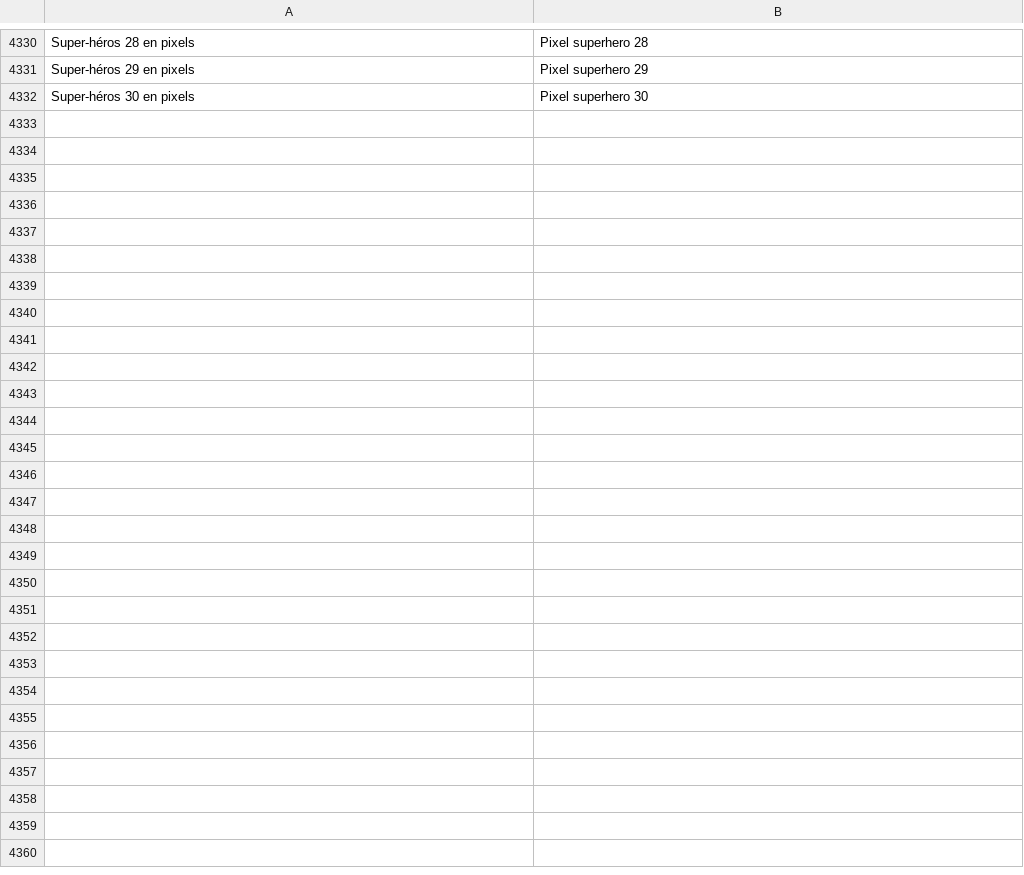
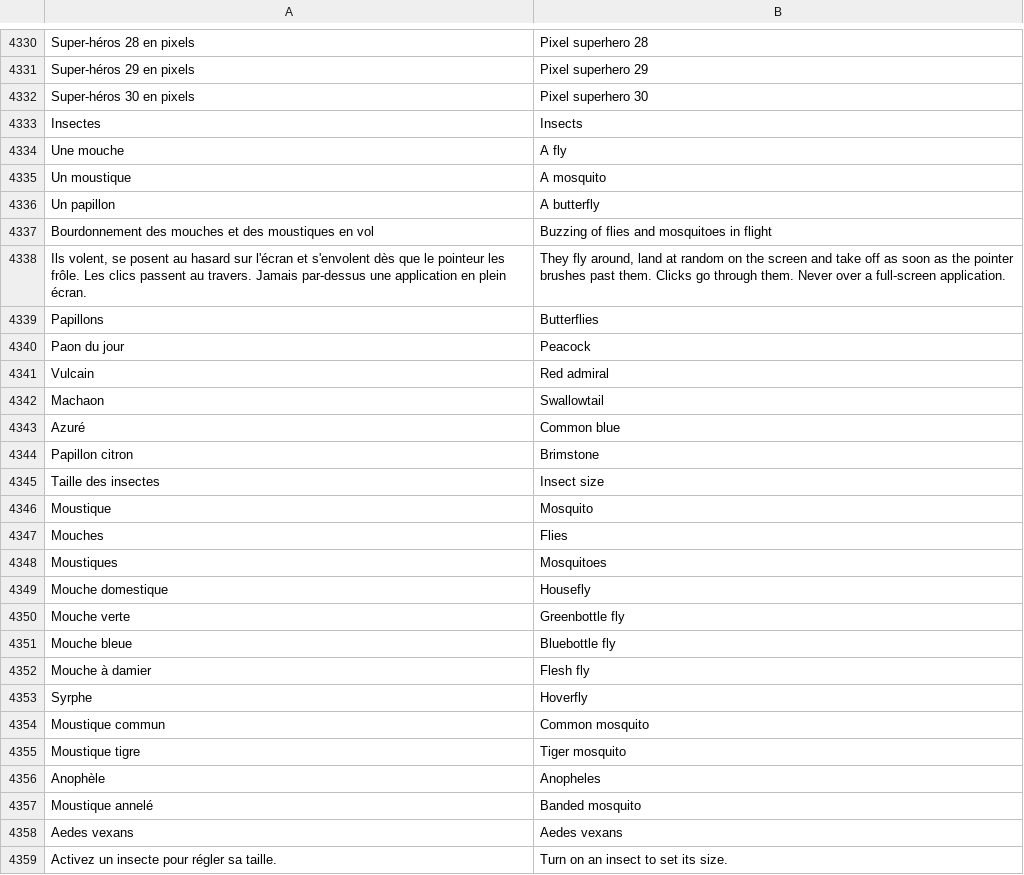
Before and after one commit to axalox/NeuraDesk, a TSV file: assets/i18n/en.tsv, drawn as a sheet; only a part is shown, gaps mark what is left out.

```diff
--- a/assets/i18n/en.tsv
+++ b/assets/i18n/en.tsv
@@ -4332 +4332,28 @@ Super-héros 29 en pixels	Pixel superhero 29
 Super-héros 30 en pixels	Pixel superhero 30
+Insectes	Insects
+Une mouche	A fly
+Un moustique	A mosquito
+Un papillon	A butterfly
+Bourdonnement des mouches et des moustiques en vol	Buzzing of flies and mosquitoes in flight
+Ils volent, se posent au hasard sur l'écran et s'envolent dès que le pointeur les frôle. Les clics passent au travers. Jamais par-dessus une application en plein écran.	They fly around, land at random on the screen and take off as soon as the pointer brushes past them. Clicks go through them. Never over a full-screen application.
+Papillons	Butterflies
+Paon du jour	Peacock
+Vulcain	Red admiral
+Machaon	Swallowtail
+Azuré	Common blue
+Papillon citron	Brimstone
+Taille des insectes	Insect size
+Moustique	Mosquito
+Mouches	Flies
+Moustiques	Mosquitoes
+Mouche domestique	Housefly
+Mouche verte	Greenbottle fly
+Mouche bleue	Bluebottle fly
+Mouche à damier	Flesh fly
+Syrphe	Hoverfly
+Moustique commun	Common mosquito
+Moustique tigre	Tiger mosquito
+Anophèle	Anopheles
+Moustique annelé	Banded mosquito
+Aedes vexans	Aedes vexans
+Activez un insecte pour régler sa taille.	Turn on an insect to set its size.
```
Also changed, not shown: 36 other files.
